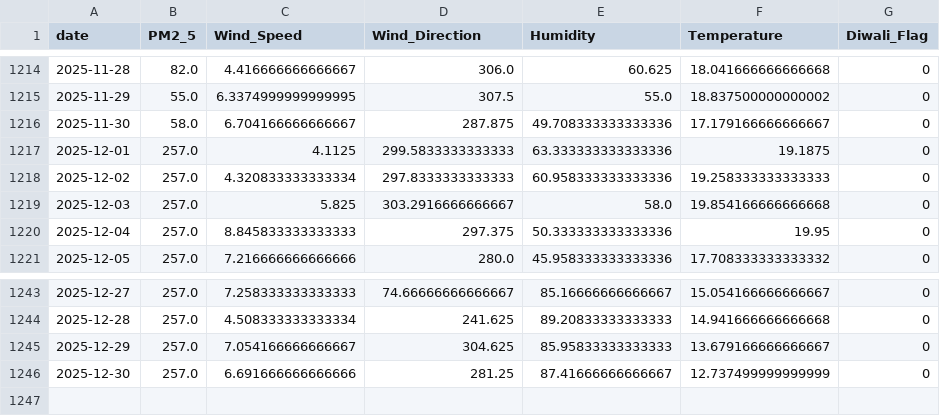
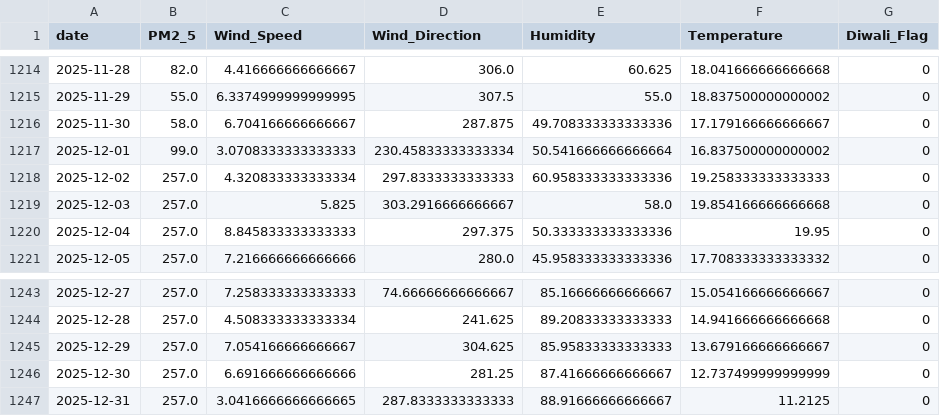
Before and after one commit to namannparashar/delhi-aqi-forecasting, a CSV file: data/air_quality_latest.csv, drawn as a sheet; only a part is shown, gaps mark what is left out.

```diff
--- a/data/air_quality_latest.csv
+++ b/data/air_quality_latest.csv
@@ -1216,3 +1216,3 @@ date,PM2_5,Wind_Speed,Wind_Direction,Humidity,Temperature,Diwali_Flag
 2025-11-30,58.0,6.704166666666667,287.875,49.708333333333336,17.179166666666667,0
-2025-12-01,257.0,4.1125,299.5833333333333,63.333333333333336,19.1875,0
+2025-12-01,99.0,3.0708333333333333,230.45833333333334,50.541666666666664,16.837500000000002,0
 2025-12-02,257.0,4.320833333333334,297.8333333333333,60.958333333333336,19.258333333333333,0
@@ -1246 +1246,2 @@ date,PM2_5,Wind_Speed,Wind_Direction,Humidity,Temperature,Diwali_Flag
 2025-12-30,257.0,6.691666666666666,281.25,87.41666666666667,12.737499999999999,0
+2025-12-31,257.0,3.0416666666666665,287.8333333333333,88.91666666666667,11.2125,0
```
Also changed, not shown: data/air_quality_current.csv, models/X_future.csv, 1 other file.
